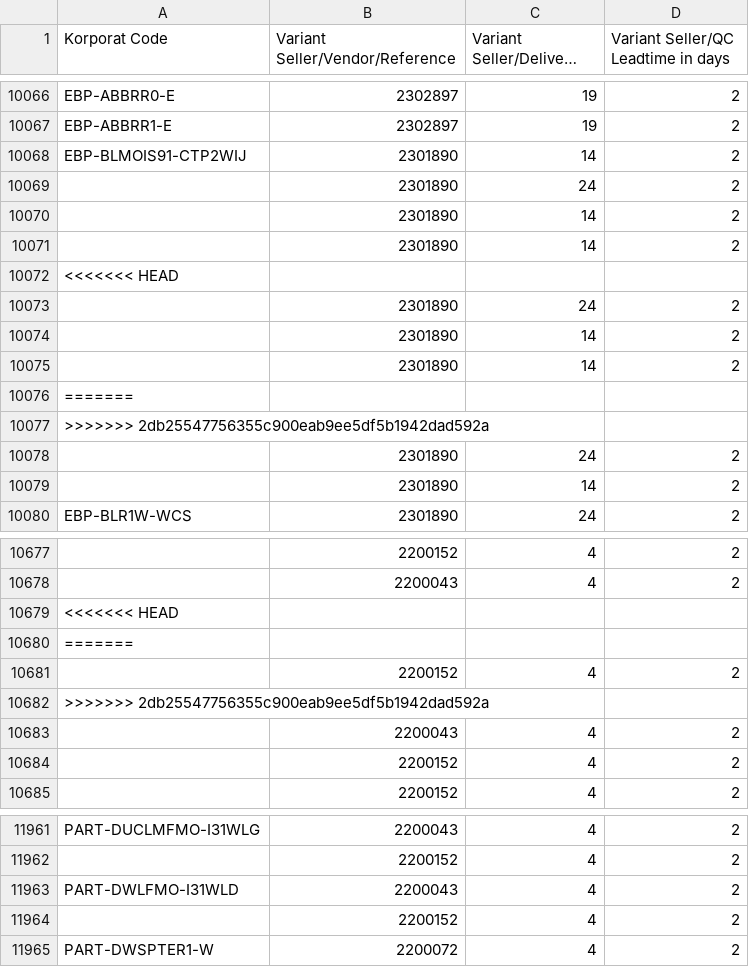
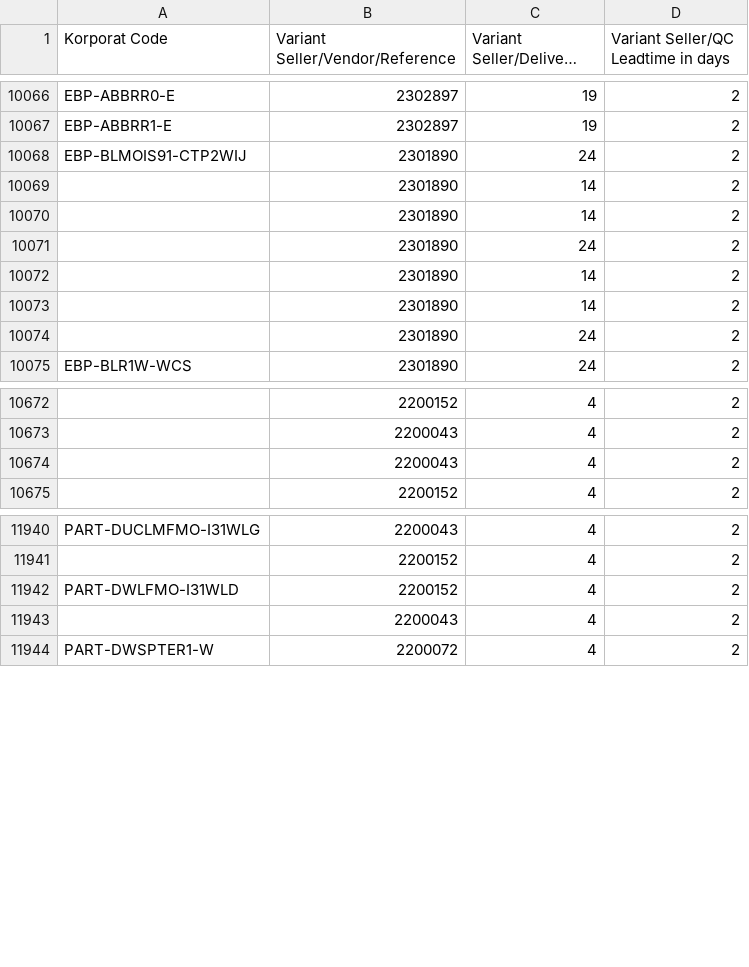
Before and after one commit to adminppl/Files, a CSV file: PARAGON/FM/lt supplier.csv, drawn as a sheet; only a part is shown, gaps mark what is left out; long unchanged cells end in …; the diff covers the shown part only.

```diff
--- a/PARAGON/FM/lt supplier.csv
+++ b/PARAGON/FM/lt supplier.csv
@@ -10067,7 +10067,5 @@
 "EBP-ABBRR1-E","2302897","19","2"
-"EBP-BLMOIS91-CTP2WIJ","2301890","14","2"
-"","2301890","24","2"
+"EBP-BLMOIS91-CTP2WIJ","2301890","24","2"
 "","2301890","14","2"
 "","2301890","14","2"
-<<<<<<< HEAD
 "","2301890","24","2"
@@ -10075,6 +10073,3 @@
 "","2301890","14","2"
-=======
->>>>>>> 2db25547756355c900eab9ee5df5b1942dad592a
 "","2301890","24","2"
-"","2301890","14","2"
 "EBP-BLR1W-WCS","2301890","24","2"
@@ -10678,8 +10673,3 @@
 "","2200043","4","2"
-<<<<<<< HEAD
-=======
-"","2200152","4","2"
->>>>>>> 2db25547756355c900eab9ee5df5b1942dad592a
 "","2200043","4","2"
-"","2200152","4","2"
 "","2200152","4","2"
@@ -11962,4 +11941,4 @@
 "","2200152","4","2"
-"PART-DWLFMO-I31WLD","2200043","4","2"
-"","2200152","4","2"
+"PART-DWLFMO-I31WLD","2200152","4","2"
+"","2200043","4","2"
 "PART-DWSPTER1-W","2200072","4","2"
```
Also changed, not shown: 27 removed rows, 4 moved rows and 2 edited cells elsewhere in this file, PARAGON/FM/RM_PM(1).csv, PARAGON/FM/SFG_Bulk(1).csv, 6 other files.
